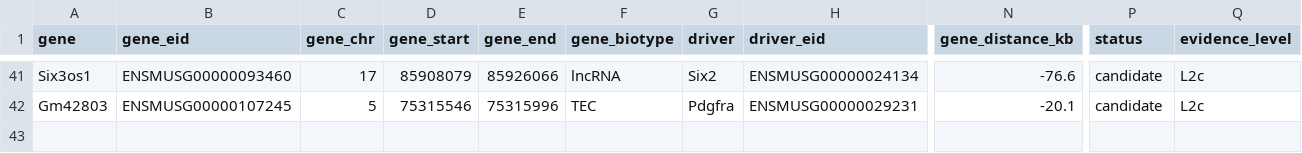
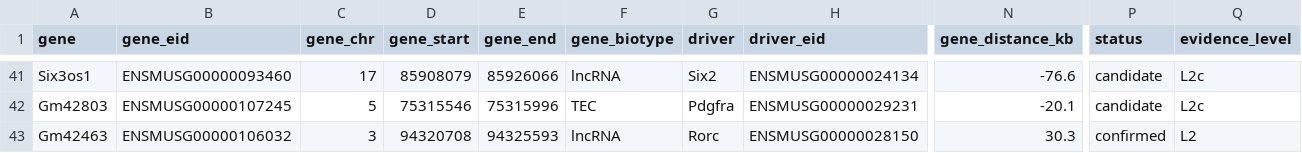
Before and after one commit to fy-neuro/tgscan, a TSV file: src/tgscan/data/known_hitchhikers.tsv, drawn as a sheet; only a part is shown, gaps mark what is left out; rows hold the shown columns only; the diff names each change by its address in the sheet, - before the commit and + after, or states it on an @@ line.

Commit message:
data: +Gm42463 confirmed (PI approved 08-23, watch2 round)
Dual-dataset HC same-direction (GSE141689 r=0.868/99.6 + GSE153607
r=0.729/97) + seat cis 2.05e-4 CONFIRMED + note-level structure
(-30kb, within described 70kb upstream). Rorc seat now 9 genes.
SSOT 42 rows = 31 confirmed + 11 candidate.

```diff
--- a/src/tgscan/data/known_hitchhikers.tsv
+++ b/src/tgscan/data/known_hitchhikers.tsv
+row 43: Gm42463 | ENSMUSG00000106032 | 3 | 94320708 | 94325593 | lncRNA | Rorc | ENSMUSG00000028150 | 30.3 | confirmed | L2
```
